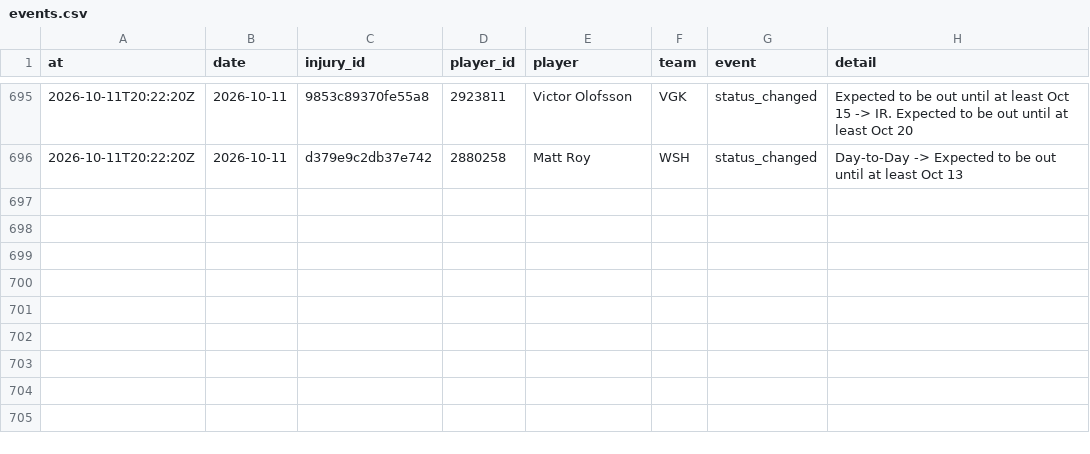
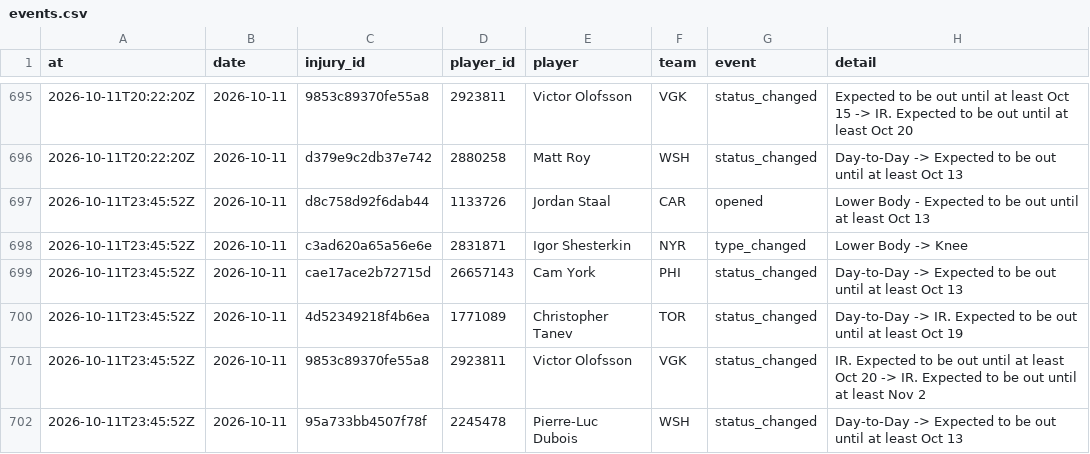
Before and after one commit to ajpayzant/NHL-Injury-Tool, a CSV file: data/events.csv, drawn as a sheet; only a part is shown, gaps mark what is left out.

```diff
--- a/data/events.csv
+++ b/data/events.csv
@@ -696 +696,7 @@ at,date,injury_id,player_id,player,team,event,detail
 2026-10-11T20:22:20Z,2026-10-11,d379e9c2db37e742,2880258,Matt Roy,WSH,status_changed,Day-to-Day -> Expected to be out until at least Oct 13
+2026-10-11T23:45:52Z,2026-10-11,d8c758d92f6dab44,1133726,Jordan Staal,CAR,opened,Lower Body - Expected to be out until at least Oct 13
+2026-10-11T23:45:52Z,2026-10-11,c3ad620a65a56e6e,2831871,Igor Shesterkin,NYR,type_changed,Lower Body -> Knee
+2026-10-11T23:45:52Z,2026-10-11,cae17ace2b72715d,26657143,Cam York,PHI,status_changed,Day-to-Day -> Expected to be out until at least Oct 13
+2026-10-11T23:45:52Z,2026-10-11,4d52349218f4b6ea,1771089,Christopher Tanev,TOR,status_changed,Day-to-Day -> IR. Expected to be out until at least Oct 19
+2026-10-11T23:45:52Z,2026-10-11,9853c89370fe55a8,2923811,Victor Olofsson,VGK,status_changed,IR. Expected to be out until at least Oct 20 -> IR. Expected to be out until at least Nov 2
+2026-10-11T23:45:52Z,2026-10-11,95a733bb4507f78f,2245478,Pierre-Luc Dubois,WSH,status_changed,Day-to-Day -> Expected to be out until at least Oct 13
```
Also changed, not shown: data/injuries.csv, data/nhl/appearances/20262027.csv, 5 other files.
